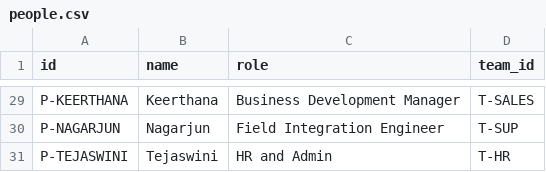
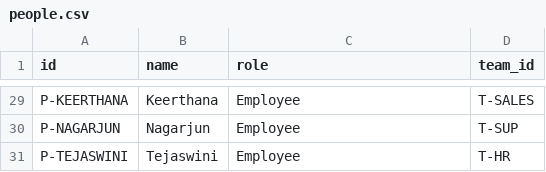
Before and after one commit to SaiSiddharthBS/Neura1, a CSV file: fixture/flyvi/records/people.csv, drawn as a sheet; only a part is shown, gaps mark what is left out; the diff covers the shown part only; the diff names each change by its address in the sheet, - before the commit and + after, or states it on an @@ line.

```diff
--- a/fixture/flyvi/records/people.csv
+++ b/fixture/flyvi/records/people.csv
-C29 (role): Business Development Manager
+C29 (role): Employee
-C30 (role): Field Integration Engineer
+C30 (role): Employee
-C31 (role): HR and Admin
+C31 (role): Employee
```
Also changed, not shown: 2 added rows, 2 removed rows and 28 edited cells elsewhere in this file, fixture/flyvi/records/org_roles.csv, fixture/flyvi/records/reports_to.csv, 53 other files.
